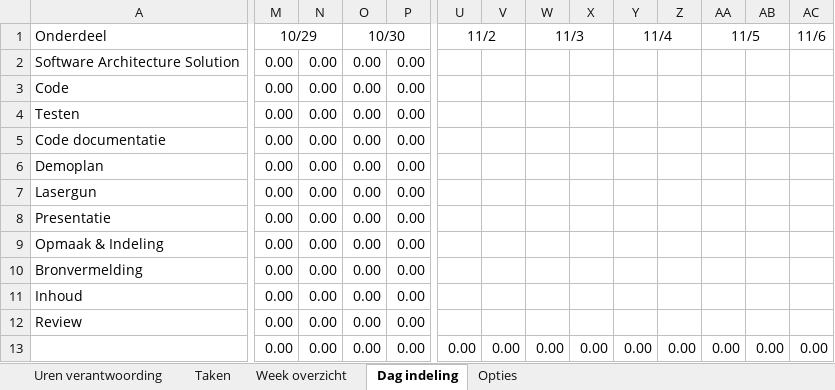
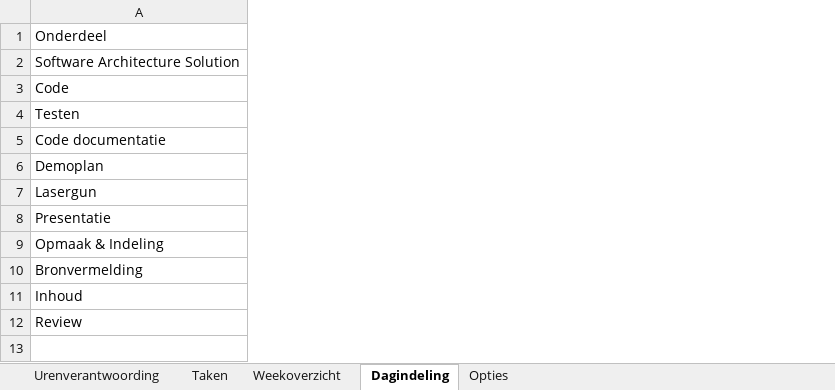
Before and after one commit to MartenButterHU/TekTeamOne, an Excel workbook: Administratie/Planning/Uren verantwoording.xlsx, sheet Dagindeling, drawn as a sheet; only a part is shown, gaps mark what is left out; values as stored, in another font and other column widths than the file's, no borders; conditional formats not drawn; the diff covers the shown part only; the diff names each change by its address in the sheet, - before the commit and + after, or states it on an @@ line.

Commit message:
Update Uren verantwoording

```diff
--- a/Administratie/Planning/Uren verantwoording.xlsx (sheet Dagindeling)
+++ b/Administratie/Planning/Uren verantwoording.xlsx (sheet Dagindeling)
-sheet tab: Uren verantwoording
+sheet tab: Urenverantwoording
-sheet tab: Week overzicht
+sheet tab: Weekoverzicht
-sheet tab: Dag indeling
+sheet tab: Dagindeling
@@ column M hidden, rows 1-13: 10/29 | 0.00 | 0.00 | 0.00 | 0.00 | 0.00 | 0.00 | 0.00 | 0.00 | 0.00 | 0.00 | 0.00 | 0.00 @@
@@ column N hidden, rows 2-13: all 0.00 @@
@@ column O hidden, rows 1-13: 10/30 | 0.00 | 0.00 | 0.00 | 0.00 | 0.00 | 0.00 | 0.00 | 0.00 | 0.00 | 0.00 | 0.00 | 0.00 @@
@@ column P hidden, rows 2-13: all 0.00 @@
@@ column U hidden, rows 1-13: 11/2 |  |  |  |  |  |  |  |  |  |  |  | 0.00 @@
@@ column V hidden, row 13: 0.00 @@
@@ column W hidden, rows 1-13: 11/3 |  |  |  |  |  |  |  |  |  |  |  | 0.00 @@
@@ column X hidden, row 13: 0.00 @@
@@ column Y hidden, rows 1-13: 11/4 |  |  |  |  |  |  |  |  |  |  |  | 0.00 @@
@@ column Z hidden, row 13: 0.00 @@
@@ column AA hidden, rows 1-13: 11/5 |  |  |  |  |  |  |  |  |  |  |  | 0.00 @@
@@ column AB hidden, row 13: 0.00 @@
@@ column AC hidden, rows 1-13: 11/6 |  |  |  |  |  |  |  |  |  |  |  | 0.00 @@
```
Also changed, not shown: 1 removed column elsewhere in this sheet, sheet Weekoverzicht, sheet Urenverantwoording, sheet Taken, formulas that keep their value.
